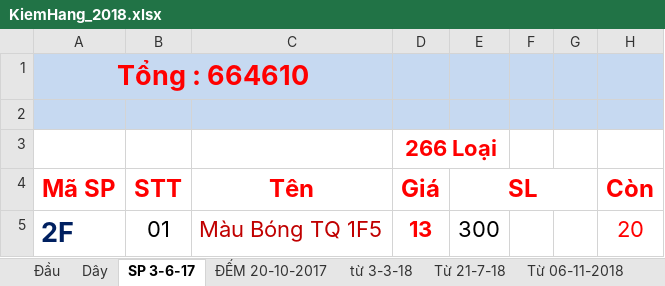
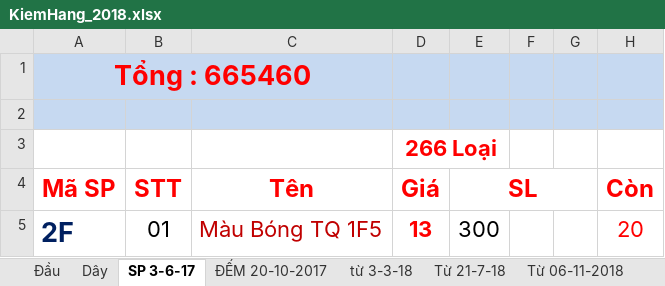
Before and after one commit to vipnat/QL_BanDayNit, an Excel workbook: KiemHangExcel/KiemHang_2018.xlsx, sheet SP 3-6-17, drawn as a sheet; only a part is shown; values as stored, in another font and other column widths than the file's, no borders; the diff names each change by its address in the sheet, - before the commit and + after, or states it on an @@ line.

```diff
--- a/KiemHangExcel/KiemHang_2018.xlsx (sheet SP 3-6-17)
+++ b/KiemHangExcel/KiemHang_2018.xlsx (sheet SP 3-6-17)
-A1: Tổng : 664610
+A1: Tổng : 665460
```
Also changed, not shown: sheet Từ 06-11-2018, sheet Đầu, 7 other files.
